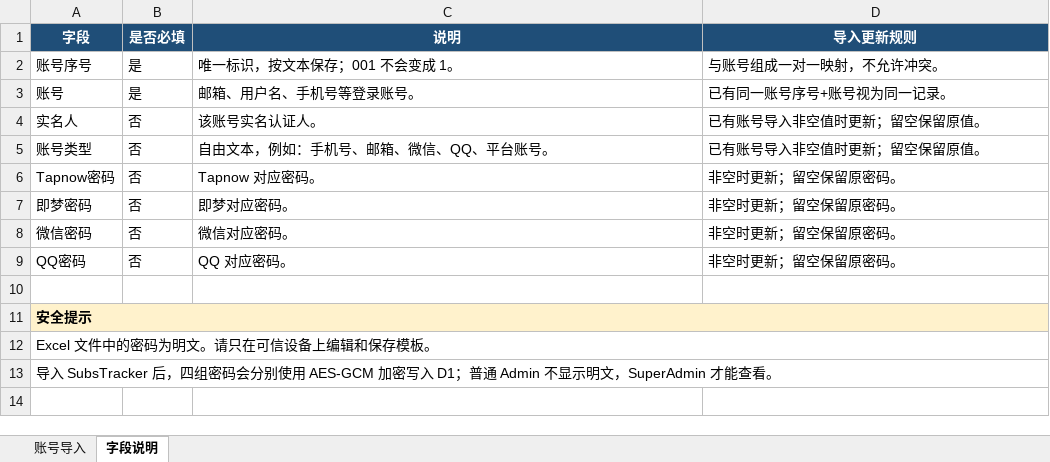
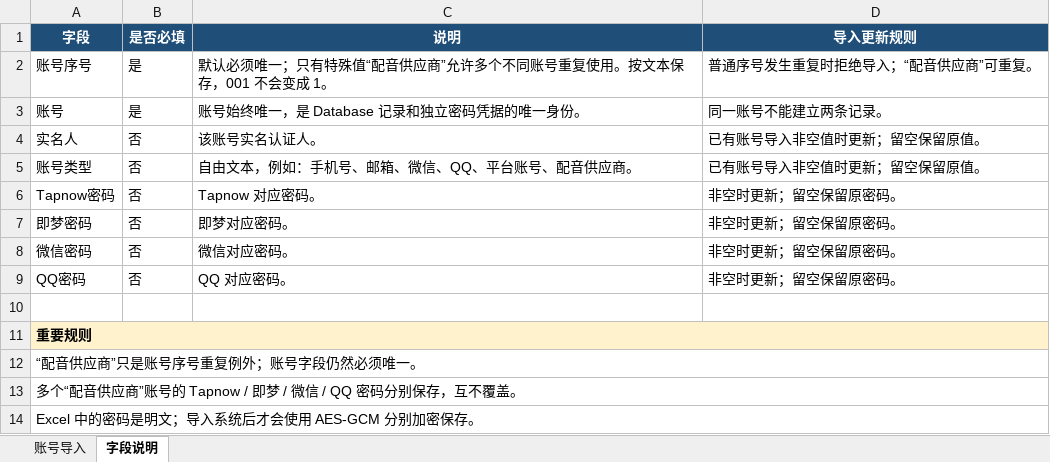
Before and after one commit to mailjd/SubsTrackerManager, an Excel workbook: templates/SubsTracker_账号数据库批量导入模板.xlsx, sheet 字段说明, drawn as a sheet; values as stored, in another font and other column widths than the file's, no borders; the diff names each change by its address in the sheet, - before the commit and + after, or states it on an @@ line.

```diff
--- a/templates/SubsTracker_账号数据库批量导入模板.xlsx (sheet 字段说明)
+++ b/templates/SubsTracker_账号数据库批量导入模板.xlsx (sheet 字段说明)
-C2 (说明): 唯一标识，按文本保存；001 不会变成 1。
+C2 (说明): 默认必须唯一；只有特殊值“配音供应商”允许多个不同账号重复使用。按文本保存，001 不会变成 1。
-D2 (导入更新规则): 与账号组成一对一映射，不允许冲突。
+D2 (导入更新规则): 普通序号发生重复时拒绝导入；“配音供应商”可重复。
-C3 (说明): 邮箱、用户名、手机号等登录账号。
+C3 (说明): 账号始终唯一，是 Database 记录和独立密码凭据的唯一身份。
-D3 (导入更新规则): 已有同一账号序号+账号视为同一记录。
+D3 (导入更新规则): 同一账号不能建立两条记录。
-C5 (说明): 自由文本，例如：手机号、邮箱、微信、QQ、平台账号。
+C5 (说明): 自由文本，例如：手机号、邮箱、微信、QQ、平台账号、配音供应商。
-A11 (字段): 安全提示
+A11 (字段): 重要规则
-A12 (字段): Excel 文件中的密码为明文。请只在可信设备上编辑和保存模板。
+A12 (字段): “配音供应商”只是账号序号重复例外；账号字段仍然必须唯一。
-A13 (字段): 导入 SubsTracker 后，四组密码会分别使用 AES-GCM 加密写入 D1；普通 Admin 不显示明文，SuperAdmin 才能查看。
+A13 (字段): 多个“配音供应商”账号的 Tapnow / 即梦 / 微信 / QQ 密码分别保存，互不覆盖。
+row 14: Excel 中的密码是明文；导入系统后才会使用 AES-GCM 分别加密保存。
```
Also changed, not shown: sheet 账号导入, templates/SubsTracker_订阅批量导入模板.xlsx, 18 other files.
